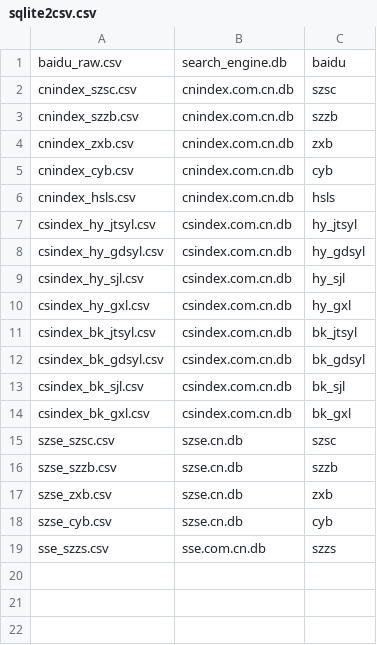
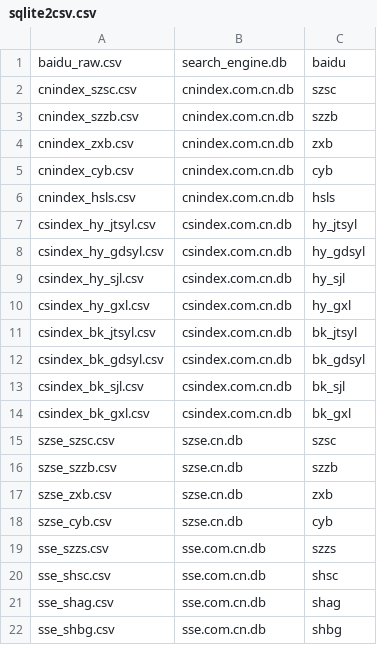
Before and after one commit to rishavloomba/rohan, a CSV file: csv/sqlite2csv.csv, drawn as a sheet; the diff names each change by its address in the sheet, - before the commit and + after, or states it on an @@ line.

Commit message:
csv/sqlite2csv.csv

```diff
--- a/csv/sqlite2csv.csv
+++ b/csv/sqlite2csv.csv
+row 20: sse_shsc.csv | sse.com.cn.db | shsc
+row 21: sse_shag.csv | sse.com.cn.db | shag
+row 22: sse_shbg.csv | sse.com.cn.db | shbg
```
